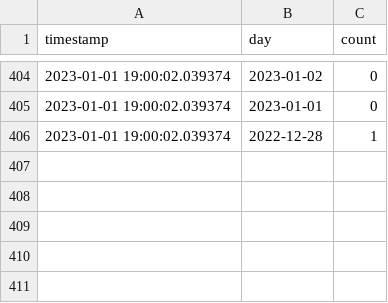
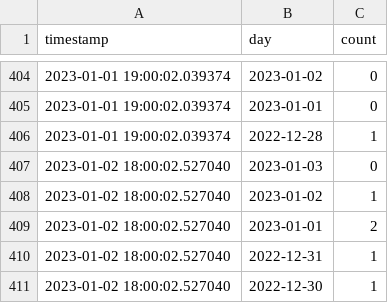
Before and after one commit to EAlexander/carletonCovidCounts, a CSV file: carletonCaseCountsLog.csv, drawn as a sheet; only a part is shown, gaps mark what is left out.

Commit message:
Updating case logs

```diff
--- a/carletonCaseCountsLog.csv
+++ b/carletonCaseCountsLog.csv
@@ -406 +406,6 @@ timestamp,day,count
 2023-01-01 19:00:02.039374,2022-12-28,1
+2023-01-02 18:00:02.527040,2023-01-03,0
+2023-01-02 18:00:02.527040,2023-01-02,1
+2023-01-02 18:00:02.527040,2023-01-01,2
+2023-01-02 18:00:02.527040,2022-12-31,1
+2023-01-02 18:00:02.527040,2022-12-30,1
```
